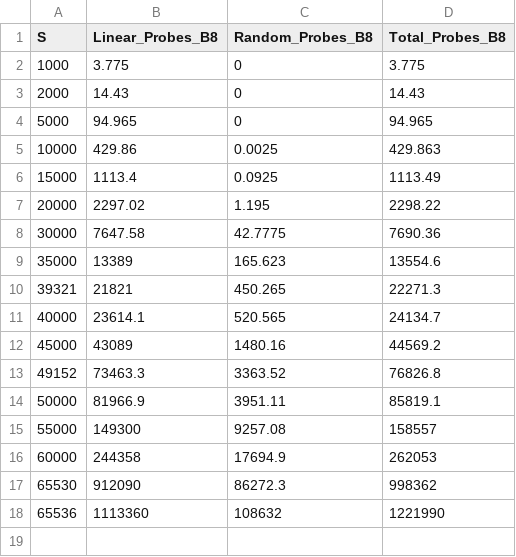
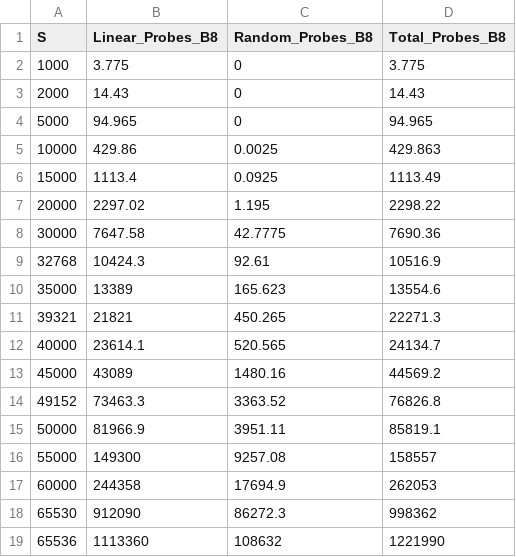
Before and after one commit to lucasebazilio/setobject, a CSV file: NoResize/Probes and Collisions/Results/Table Construction/construction8.csv, drawn as a sheet; the diff names each change by its address in the sheet, - before the commit and + after, or states it on an @@ line.

Commit message:
B = 8

```diff
--- a/NoResize/Probes and Collisions/Results/Table Construction/construction8.csv
+++ b/NoResize/Probes and Collisions/Results/Table Construction/construction8.csv
+row 9: 32768 | 10424.3 | 92.61 | 10516.9
```
